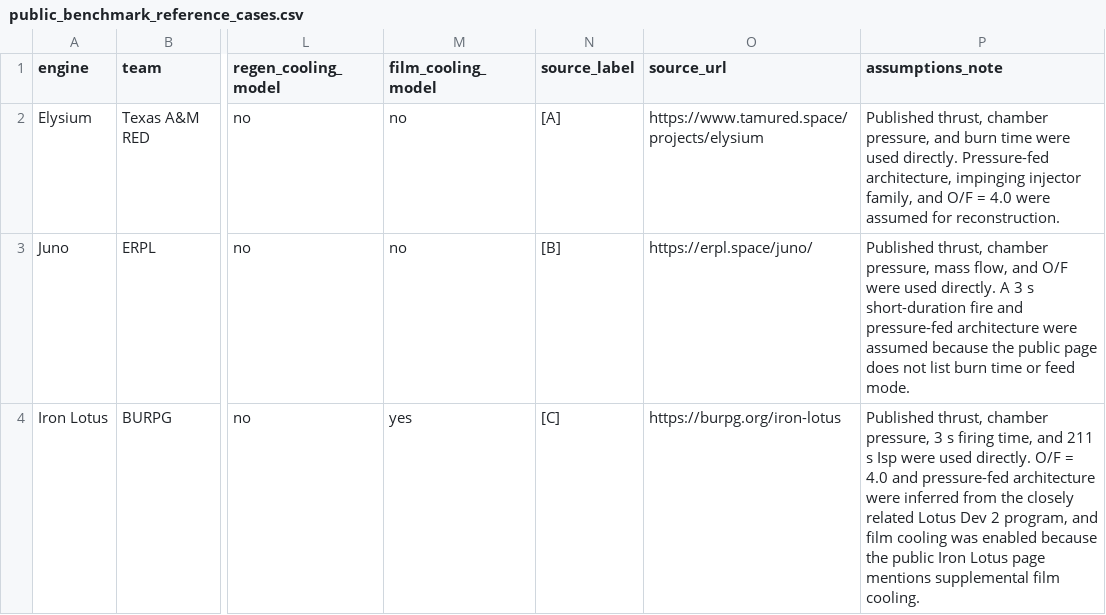
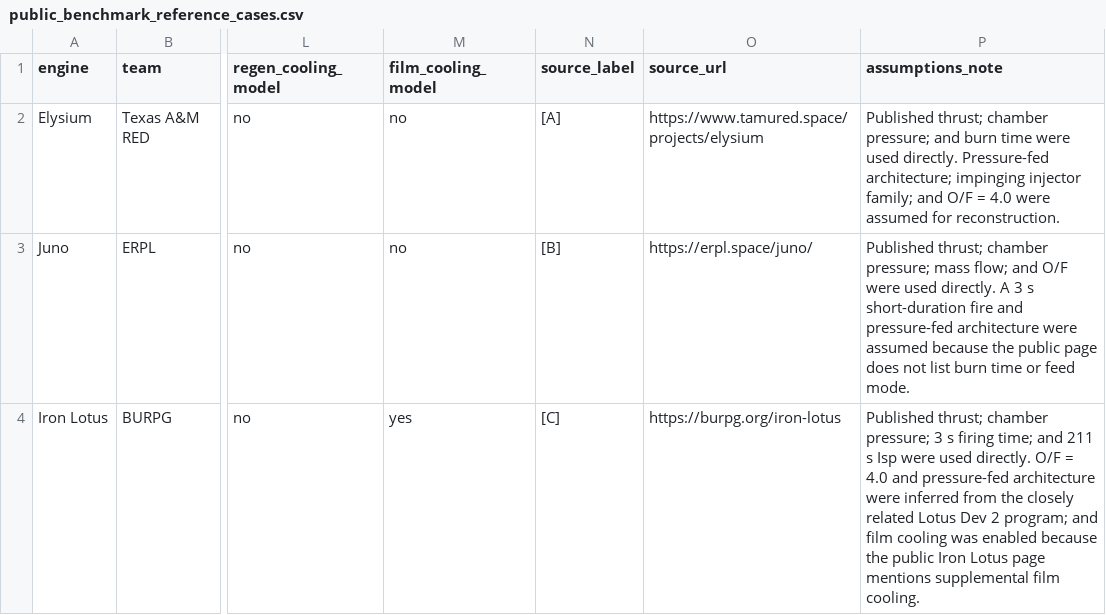
Before and after one commit to iavros/StanThrust, a CSV file: docs/overleaf_solver_report/data/public_benchmark_reference_cases.csv, drawn as a sheet; only a part is shown, gaps mark what is left out; the diff names each change by its address in the sheet, - before the commit and + after, or states it on an @@ line.

Commit message:
Finalize release cleanup and solver report

```diff
--- a/docs/overleaf_solver_report/data/public_benchmark_reference_cases.csv
+++ b/docs/overleaf_solver_report/data/public_benchmark_reference_cases.csv
-P2 (assumptions_note): Published thrust, chamber pressure, and burn time were used directly. Pressure-fed architecture, impinging injector family, and O/F…
+P2 (assumptions_note): Published thrust; chamber pressure; and burn time were used directly. Pressure-fed architecture; impinging injector family; and O/F…
-P3 (assumptions_note): Published thrust, chamber pressure, mass flow, and O/F…
+P3 (assumptions_note): Published thrust; chamber pressure; mass flow; and O/F…
-P4 (assumptions_note): Published thrust, chamber pressure, 3 s firing time, and 211 s Isp were used directly. O/F = 4.0 and pressure-fed architecture were inferred from the closely related Lotus Dev 2 program, and film…
+P4 (assumptions_note): Published thrust; chamber pressure; 3 s firing time; and 211 s Isp were used directly. O/F = 4.0 and pressure-fed architecture were inferred from the closely related Lotus Dev 2 program; and film…
```
Also changed, not shown: docs/overleaf_solver_report/data/reconstructed_benchmark_cases.csv, 12 other files.
